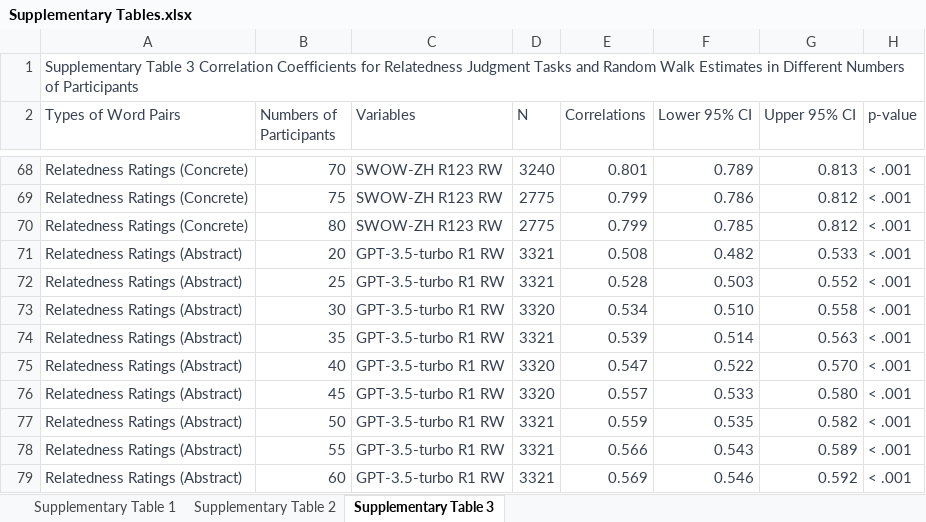
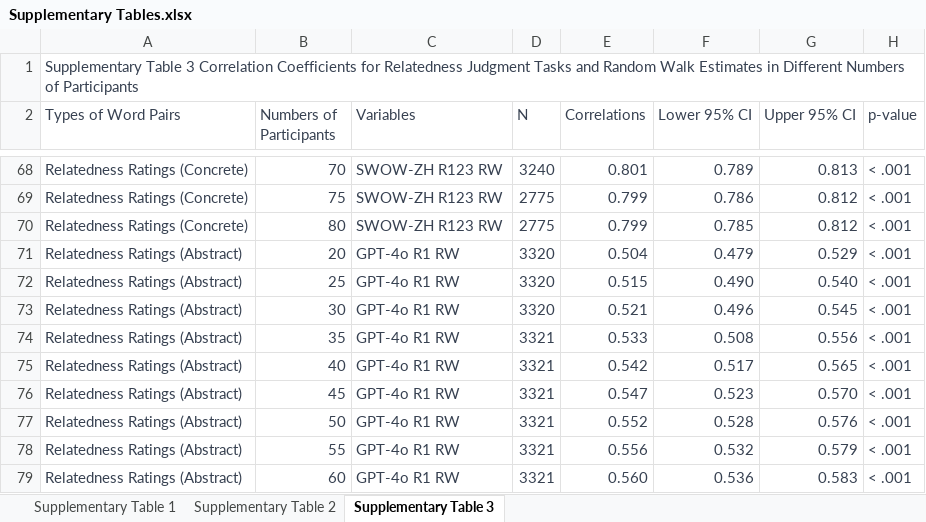
Before and after one commit to lib314a/SWOWZH, an Excel workbook: data/Supplementary Tables.xlsx, sheet Supplementary Table 3, drawn as a sheet; only a part is shown, gaps mark what is left out; values as stored, in another font and other column widths than the file's, no borders; removed rows and columns are numbered as before the commit, all else as after; the diff covers the shown part only; the diff names each change by its address in the sheet, - before the commit and + after, or states it on an @@ line.

Commit message:
Update supp-info with gpt-4o data; update citation; rm .Rhistory

```diff
--- a/data/Supplementary Tables.xlsx (sheet Supplementary Table 3)
+++ b/data/Supplementary Tables.xlsx (sheet Supplementary Table 3)
-C71:C74 (Variables): GPT-3.5-turbo R1 RW
+C71:C74 (Variables): GPT-4o R1 RW
-D71:D72 (N): 3321
+D71:D72 (N): 3320
-E71 (Correlations): 0.508
+E71 (Correlations): 0.504
-F71 (Lower 95% CI): 0.482
+F71 (Lower 95% CI): 0.479
-G71 (Upper 95% CI): 0.533
+G71 (Upper 95% CI): 0.529
-E72 (Correlations): 0.528
+E72 (Correlations): 0.515
-F72 (Lower 95% CI): 0.503
+F72 (Lower 95% CI): 0.490
-G72 (Upper 95% CI): 0.552
+G72 (Upper 95% CI): 0.540
-E73 (Correlations): 0.534
+E73 (Correlations): 0.521
-F73 (Lower 95% CI): 0.510
+F73 (Lower 95% CI): 0.496
-G73 (Upper 95% CI): 0.558
+G73 (Upper 95% CI): 0.545
-E74 (Correlations): 0.539
+E74 (Correlations): 0.533
-F74 (Lower 95% CI): 0.514
+F74 (Lower 95% CI): 0.508
-G74 (Upper 95% CI): 0.563
+G74 (Upper 95% CI): 0.556
+row 75: Relatedness Ratings (Abstract) | 40 | GPT-4o R1 RW | 3321 | 0.542 | 0.517 | 0.565 | < .001
-B76 (Numbers of Participants): 40
+B76 (Numbers of Participants): 45
-C76 (Variables): GPT-3.5-turbo R1 RW
+C76 (Variables): GPT-4o R1 RW
-D76 (N): 3320
+D76 (N): 3321
-F76 (Lower 95% CI): 0.522
+F76 (Lower 95% CI): 0.523
-row 76: Relatedness Ratings (Abstract) | 45 | GPT-3.5-turbo R1 RW | 3320 | 0.557 | 0.533 | 0.580 | < .001
-C77:C79 (Variables): GPT-3.5-turbo R1 RW
+C77:C79 (Variables): GPT-4o R1 RW
-E77 (Correlations): 0.559
+E77 (Correlations): 0.552
-F77 (Lower 95% CI): 0.535
+F77 (Lower 95% CI): 0.528
-G77 (Upper 95% CI): 0.582
+G77 (Upper 95% CI): 0.576
-E78 (Correlations): 0.566
+E78 (Correlations): 0.556
-F78 (Lower 95% CI): 0.543
+F78 (Lower 95% CI): 0.532
-G78 (Upper 95% CI): 0.589
+G78 (Upper 95% CI): 0.579
-E79 (Correlations): 0.569
+E79 (Correlations): 0.560
-F79 (Lower 95% CI): 0.546
+F79 (Lower 95% CI): 0.536
-G79 (Upper 95% CI): 0.592
+G79 (Upper 95% CI): 0.583
```
Also changed, not shown: 3 added rows, 3 removed rows and 213 edited cells elsewhere in this sheet, sheet Supplementary Table 1, 2 other files.
